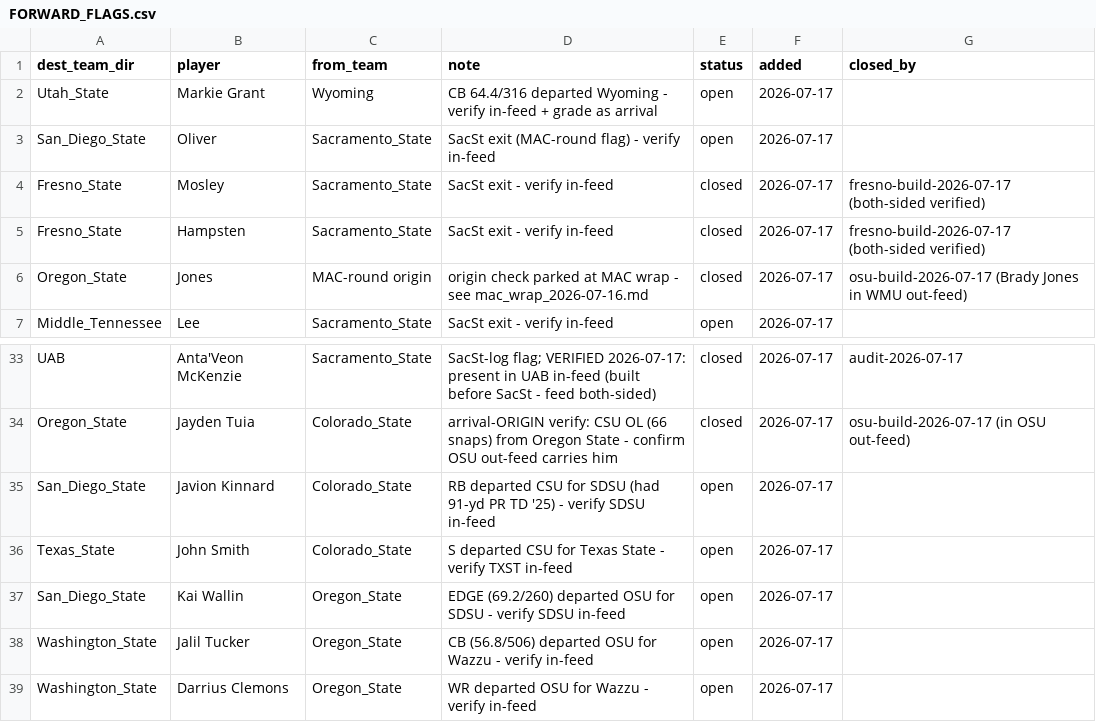
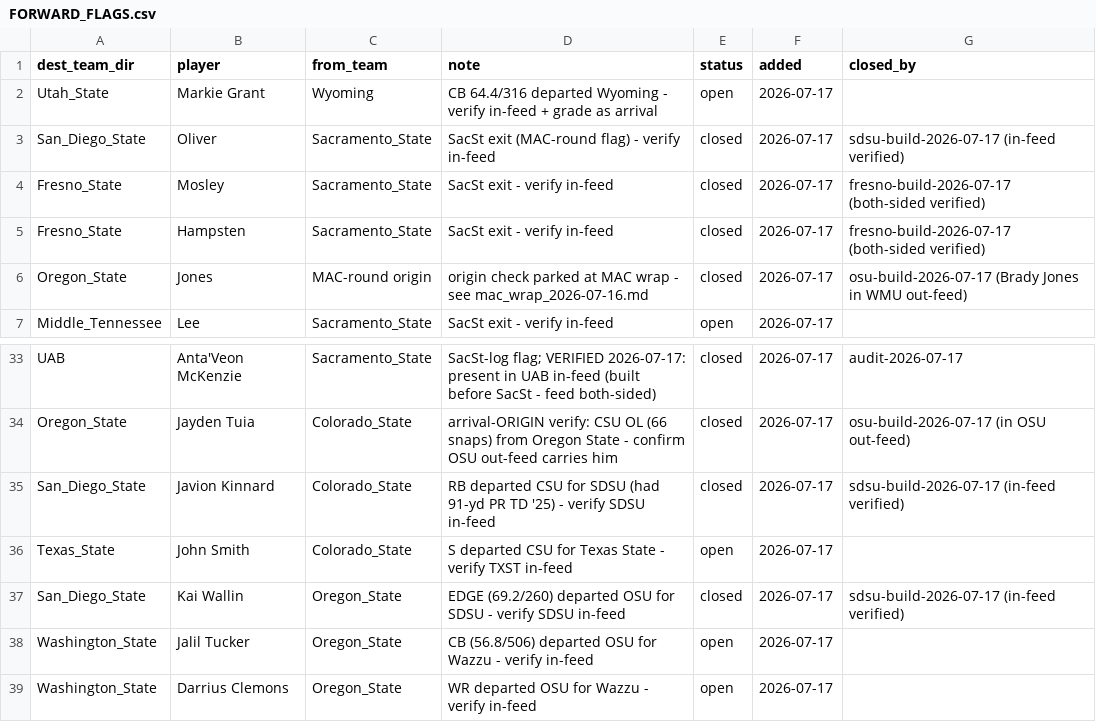
Before and after one commit to BrodyVogel/ncaaf-2026, a CSV file: outputs/FORWARD_FLAGS.csv, drawn as a sheet; only a part is shown, gaps mark what is left out.

```diff
--- a/outputs/FORWARD_FLAGS.csv
+++ b/outputs/FORWARD_FLAGS.csv
@@ -2,3 +2,3 @@ dest_team_dir,player,from_team,note,status,added,closed_by
 Utah_State,Markie Grant,Wyoming,CB 64.4/316 departed Wyoming - verify in-feed + grade as arrival,open,2026-07-17,
-San_Diego_State,Oliver,Sacramento_State,SacSt exit (MAC-round flag) - verify in-feed,open,2026-07-17,
+San_Diego_State,Oliver,Sacramento_State,SacSt exit (MAC-round flag) - verify in-feed,closed,2026-07-17,sdsu-build-2026-07-17 (in-feed verified)
 Fresno_State,Mosley,Sacramento_State,SacSt exit - verify in-feed,closed,2026-07-17,fresno-build-2026-07-17 (both-sided verified)
@@ -34,5 +34,5 @@ UAB,Anta'Veon McKenzie,Sacramento_State,SacSt-log flag; VERIFIED 2026-07-17: pre
 Oregon_State,Jayden Tuia,Colorado_State,arrival-ORIGIN verify: CSU OL (66 snaps) from Oregon State - confirm OSU out-feed carries him,closed,2026-07-17,osu-build-2026-07-17 (in OSU out-feed)
-San_Diego_State,Javion Kinnard,Colorado_State,RB departed CSU for SDSU (had 91-yd PR TD '25) - verify SDSU in-feed,open,2026-07-17,
+San_Diego_State,Javion Kinnard,Colorado_State,RB departed CSU for SDSU (had 91-yd PR TD '25) - verify SDSU in-feed,closed,2026-07-17,sdsu-build-2026-07-17 (in-feed verified)
 Texas_State,John Smith,Colorado_State,S departed CSU for Texas State - verify TXST in-feed,open,2026-07-17,
-San_Diego_State,Kai Wallin,Oregon_State,EDGE (69.2/260) departed OSU for SDSU - verify SDSU in-feed,open,2026-07-17,
+San_Diego_State,Kai Wallin,Oregon_State,EDGE (69.2/260) departed OSU for SDSU - verify SDSU in-feed,closed,2026-07-17,sdsu-build-2026-07-17 (in-feed verified)
 Washington_State,Jalil Tucker,Oregon_State,CB (56.8/506) departed OSU for Wazzu - verify in-feed,open,2026-07-17,
```
Also changed, not shown: outputs/grade_board.csv, 4 other files.
